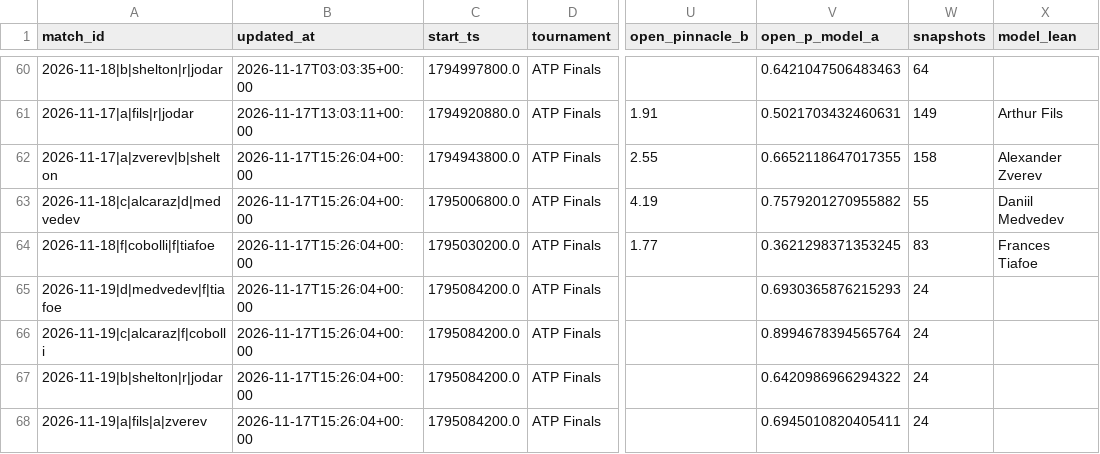
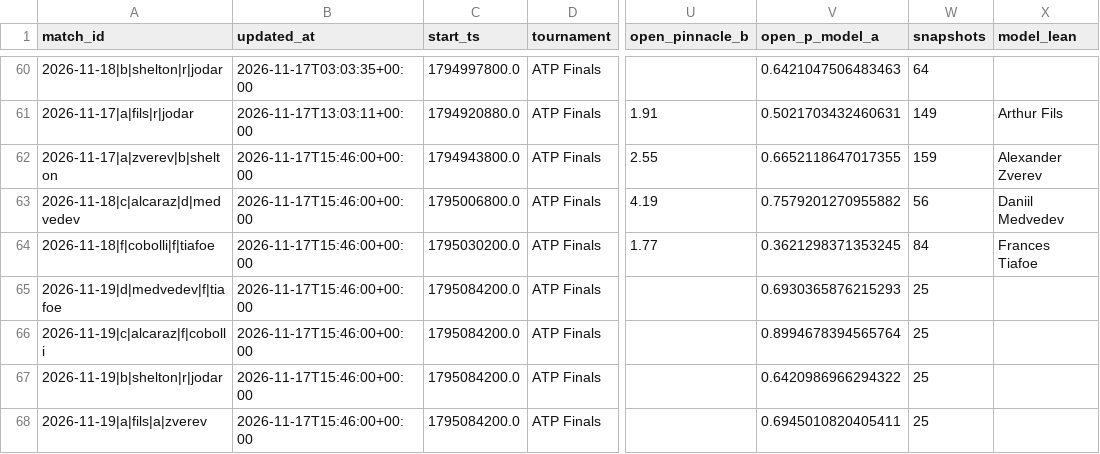
Before and after one commit to Nickan-ShabanNejad/Tennis-Probabilistic-Modelling, a CSV file: data/predictions/predictions_log.csv, drawn as a sheet; only a part is shown, gaps mark what is left out; the diff names each change by its address in the sheet, - before the commit and + after, or states it on an @@ line.

```diff
--- a/data/predictions/predictions_log.csv
+++ b/data/predictions/predictions_log.csv
-B62:B68 (updated_at): 2026-11-17T15:26:04+00:00
+B62:B68 (updated_at): 2026-11-17T15:46:00+00:00
-W62 (snapshots): 158
+W62 (snapshots): 159
-W63 (snapshots): 55
+W63 (snapshots): 56
-W64 (snapshots): 83
+W64 (snapshots): 84
-W65:W68 (snapshots): 24
+W65:W68 (snapshots): 25
```
Also changed, not shown: 3 other files.
